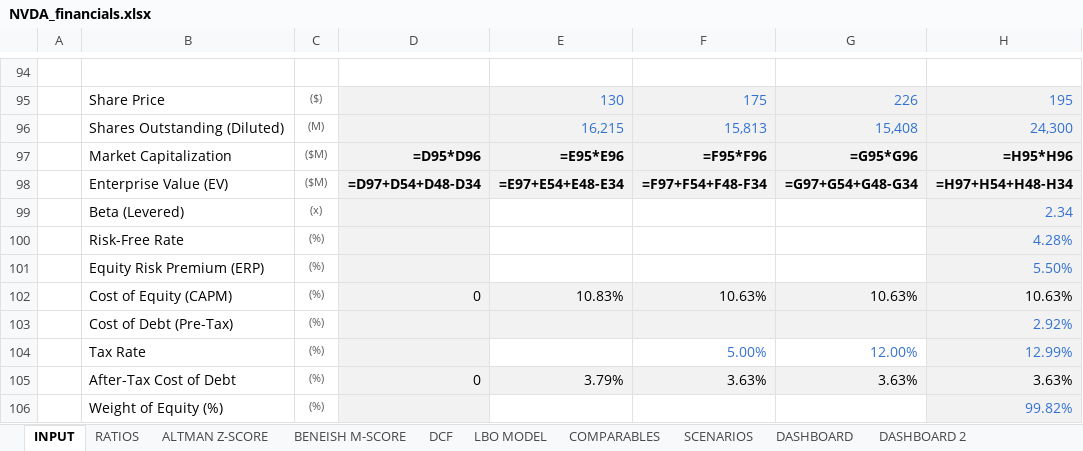
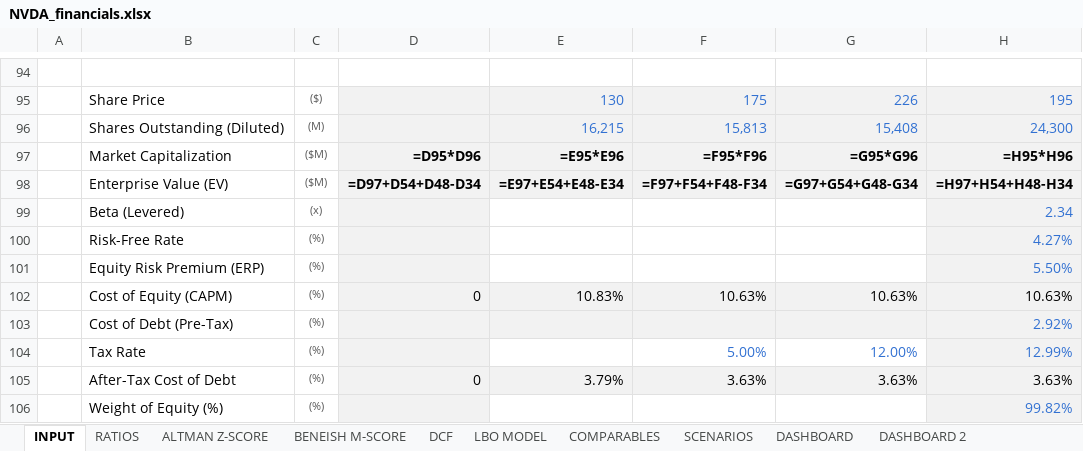
Before and after one commit to baptistejeh07-art/finsight-ia, an Excel workbook: preview/NVDA/NVDA_financials.xlsx, sheet INPUT, drawn as a sheet; only a part is shown, gaps mark what is left out; values as stored, in another font and other column widths than the file's, no borders; formulas without a stored value are shown as written; conditional formats not drawn; the diff names each change by its address in the sheet, - before the commit and + after, or states it on an @@ line.

```diff
--- a/preview/NVDA/NVDA_financials.xlsx (sheet INPUT)
+++ b/preview/NVDA/NVDA_financials.xlsx (sheet INPUT)
-H100: 4.28%
+H100: 4.27%
```
Also changed, not shown: sheet COMPARABLES, 4 other files.
